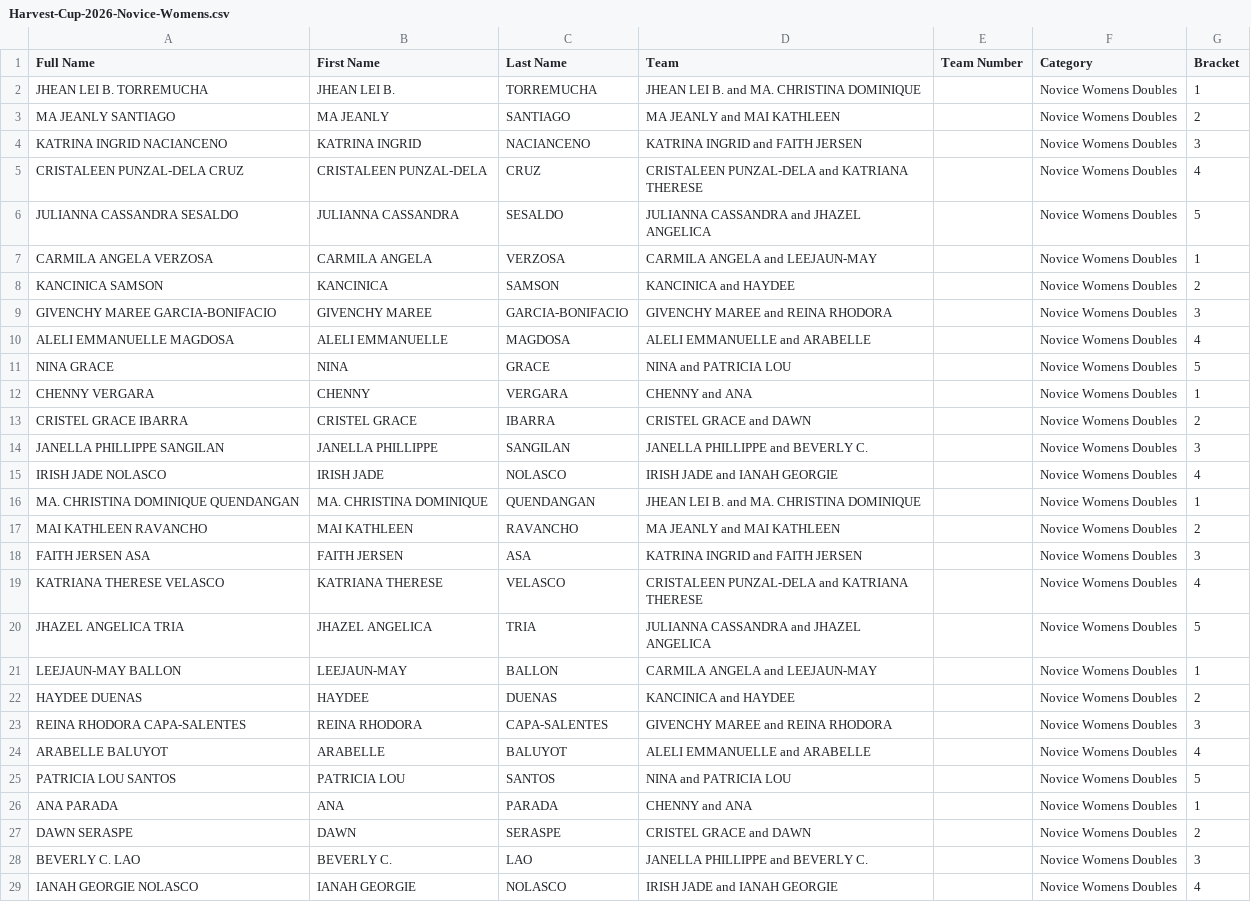
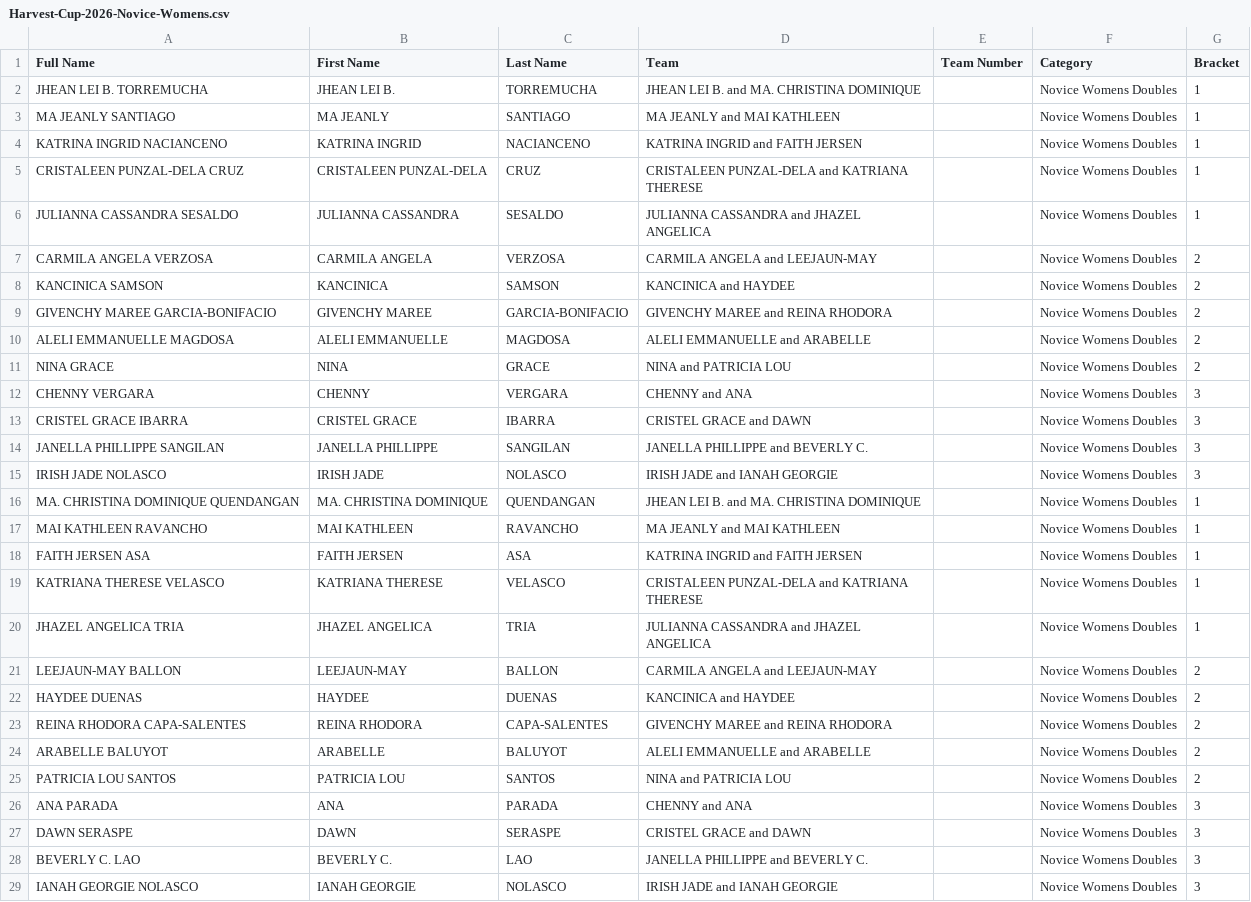
Before and after one commit to dtrxx14/gamecore-engine, a CSV file: public/files/Harvest-Cup-2026-Novice-Womens.csv, drawn as a sheet.

```diff
--- a/public/files/Harvest-Cup-2026-Novice-Womens.csv
+++ b/public/files/Harvest-Cup-2026-Novice-Womens.csv
@@ -2,28 +2,28 @@ Full Name,First Name,Last Name,Team,Team Number,Category,Bracket
 JHEAN LEI B. TORREMUCHA,JHEAN LEI B.,TORREMUCHA,JHEAN LEI B. and MA. CHRISTINA DOMINIQUE,,Novice Womens Doubles,1
-MA JEANLY SANTIAGO,MA JEANLY,SANTIAGO,MA JEANLY and MAI KATHLEEN,,Novice Womens Doubles,2
-KATRINA INGRID NACIANCENO,KATRINA INGRID,NACIANCENO,KATRINA INGRID and FAITH JERSEN,,Novice Womens Doubles,3
-CRISTALEEN PUNZAL-DELA CRUZ,CRISTALEEN PUNZAL-DELA,CRUZ,CRISTALEEN PUNZAL-DELA and KATRIANA THERESE,,Novice Womens Doubles,4
-JULIANNA CASSANDRA SESALDO,JULIANNA CASSANDRA,SESALDO,JULIANNA CASSANDRA and JHAZEL ANGELICA,,Novice Womens Doubles,5
-CARMILA ANGELA VERZOSA,CARMILA ANGELA,VERZOSA,CARMILA ANGELA and LEEJAUN-MAY,,Novice Womens Doubles,1
+MA JEANLY SANTIAGO,MA JEANLY,SANTIAGO,MA JEANLY and MAI KATHLEEN,,Novice Womens Doubles,1
+KATRINA INGRID NACIANCENO,KATRINA INGRID,NACIANCENO,KATRINA INGRID and FAITH JERSEN,,Novice Womens Doubles,1
+CRISTALEEN PUNZAL-DELA CRUZ,CRISTALEEN PUNZAL-DELA,CRUZ,CRISTALEEN PUNZAL-DELA and KATRIANA THERESE,,Novice Womens Doubles,1
+JULIANNA CASSANDRA SESALDO,JULIANNA CASSANDRA,SESALDO,JULIANNA CASSANDRA and JHAZEL ANGELICA,,Novice Womens Doubles,1
+CARMILA ANGELA VERZOSA,CARMILA ANGELA,VERZOSA,CARMILA ANGELA and LEEJAUN-MAY,,Novice Womens Doubles,2
 KANCINICA SAMSON,KANCINICA,SAMSON,KANCINICA and HAYDEE,,Novice Womens Doubles,2
-GIVENCHY MAREE GARCIA-BONIFACIO,GIVENCHY MAREE,GARCIA-BONIFACIO,GIVENCHY MAREE and REINA RHODORA,,Novice Womens Doubles,3
-ALELI EMMANUELLE MAGDOSA,ALELI EMMANUELLE,MAGDOSA,ALELI EMMANUELLE and ARABELLE,,Novice Womens Doubles,4
-NINA GRACE,NINA,GRACE,NINA and PATRICIA LOU,,Novice Womens Doubles,5
-CHENNY VERGARA,CHENNY,VERGARA,CHENNY and ANA,,Novice Womens Doubles,1
-CRISTEL GRACE IBARRA,CRISTEL GRACE,IBARRA,CRISTEL GRACE and DAWN,,Novice Womens Doubles,2
+GIVENCHY MAREE GARCIA-BONIFACIO,GIVENCHY MAREE,GARCIA-BONIFACIO,GIVENCHY MAREE and REINA RHODORA,,Novice Womens Doubles,2
+ALELI EMMANUELLE MAGDOSA,ALELI EMMANUELLE,MAGDOSA,ALELI EMMANUELLE and ARABELLE,,Novice Womens Doubles,2
+NINA GRACE,NINA,GRACE,NINA and PATRICIA LOU,,Novice Womens Doubles,2
+CHENNY VERGARA,CHENNY,VERGARA,CHENNY and ANA,,Novice Womens Doubles,3
+CRISTEL GRACE IBARRA,CRISTEL GRACE,IBARRA,CRISTEL GRACE and DAWN,,Novice Womens Doubles,3
 JANELLA PHILLIPPE SANGILAN,JANELLA PHILLIPPE,SANGILAN,JANELLA PHILLIPPE and BEVERLY C.,,Novice Womens Doubles,3
-IRISH JADE NOLASCO,IRISH JADE,NOLASCO,IRISH JADE and IANAH GEORGIE,,Novice Womens Doubles,4
+IRISH JADE NOLASCO,IRISH JADE,NOLASCO,IRISH JADE and IANAH GEORGIE,,Novice Womens Doubles,3
 MA. CHRISTINA DOMINIQUE QUENDANGAN,MA. CHRISTINA DOMINIQUE,QUENDANGAN,JHEAN LEI B. and MA. CHRISTINA DOMINIQUE,,Novice Womens Doubles,1
-MAI KATHLEEN RAVANCHO,MAI KATHLEEN,RAVANCHO,MA JEANLY and MAI KATHLEEN,,Novice Womens Doubles,2
-FAITH JERSEN ASA,FAITH JERSEN,ASA,KATRINA INGRID and FAITH JERSEN,,Novice Womens Doubles,3
-KATRIANA THERESE VELASCO,KATRIANA THERESE,VELASCO,CRISTALEEN PUNZAL-DELA and KATRIANA THERESE,,Novice Womens Doubles,4
-JHAZEL ANGELICA TRIA,JHAZEL ANGELICA,TRIA,JULIANNA CASSANDRA and JHAZEL ANGELICA,,Novice Womens Doubles,5
-LEEJAUN-MAY BALLON,LEEJAUN-MAY,BALLON,CARMILA ANGELA and LEEJAUN-MAY,,Novice Womens Doubles,1
+MAI KATHLEEN RAVANCHO,MAI KATHLEEN,RAVANCHO,MA JEANLY and MAI KATHLEEN,,Novice Womens Doubles,1
+FAITH JERSEN ASA,FAITH JERSEN,ASA,KATRINA INGRID and FAITH JERSEN,,Novice Womens Doubles,1
+KATRIANA THERESE VELASCO,KATRIANA THERESE,VELASCO,CRISTALEEN PUNZAL-DELA and KATRIANA THERESE,,Novice Womens Doubles,1
+JHAZEL ANGELICA TRIA,JHAZEL ANGELICA,TRIA,JULIANNA CASSANDRA and JHAZEL ANGELICA,,Novice Womens Doubles,1
+LEEJAUN-MAY BALLON,LEEJAUN-MAY,BALLON,CARMILA ANGELA and LEEJAUN-MAY,,Novice Womens Doubles,2
 HAYDEE DUENAS,HAYDEE,DUENAS,KANCINICA and HAYDEE,,Novice Womens Doubles,2
-REINA RHODORA CAPA-SALENTES,REINA RHODORA,CAPA-SALENTES,GIVENCHY MAREE and REINA RHODORA,,Novice Womens Doubles,3
-ARABELLE BALUYOT,ARABELLE,BALUYOT,ALELI EMMANUELLE and ARABELLE,,Novice Womens Doubles,4
-PATRICIA LOU SANTOS,PATRICIA LOU,SANTOS,NINA and PATRICIA LOU,,Novice Womens Doubles,5
-ANA PARADA,ANA,PARADA,CHENNY and ANA,,Novice Womens Doubles,1
-DAWN SERASPE,DAWN,SERASPE,CRISTEL GRACE and DAWN,,Novice Womens Doubles,2
+REINA RHODORA CAPA-SALENTES,REINA RHODORA,CAPA-SALENTES,GIVENCHY MAREE and REINA RHODORA,,Novice Womens Doubles,2
+ARABELLE BALUYOT,ARABELLE,BALUYOT,ALELI EMMANUELLE and ARABELLE,,Novice Womens Doubles,2
+PATRICIA LOU SANTOS,PATRICIA LOU,SANTOS,NINA and PATRICIA LOU,,Novice Womens Doubles,2
+ANA PARADA,ANA,PARADA,CHENNY and ANA,,Novice Womens Doubles,3
+DAWN SERASPE,DAWN,SERASPE,CRISTEL GRACE and DAWN,,Novice Womens Doubles,3
 BEVERLY C. LAO,BEVERLY C.,LAO,JANELLA PHILLIPPE and BEVERLY C.,,Novice Womens Doubles,3
-IANAH GEORGIE NOLASCO,IANAH GEORGIE,NOLASCO,IRISH JADE and IANAH GEORGIE,,Novice Womens Doubles,4
+IANAH GEORGIE NOLASCO,IANAH GEORGIE,NOLASCO,IRISH JADE and IANAH GEORGIE,,Novice Womens Doubles,3
```
Also changed, not shown: public/files/Harvest-Cup-2026-Novice-Mens.csv, 6 other files.
